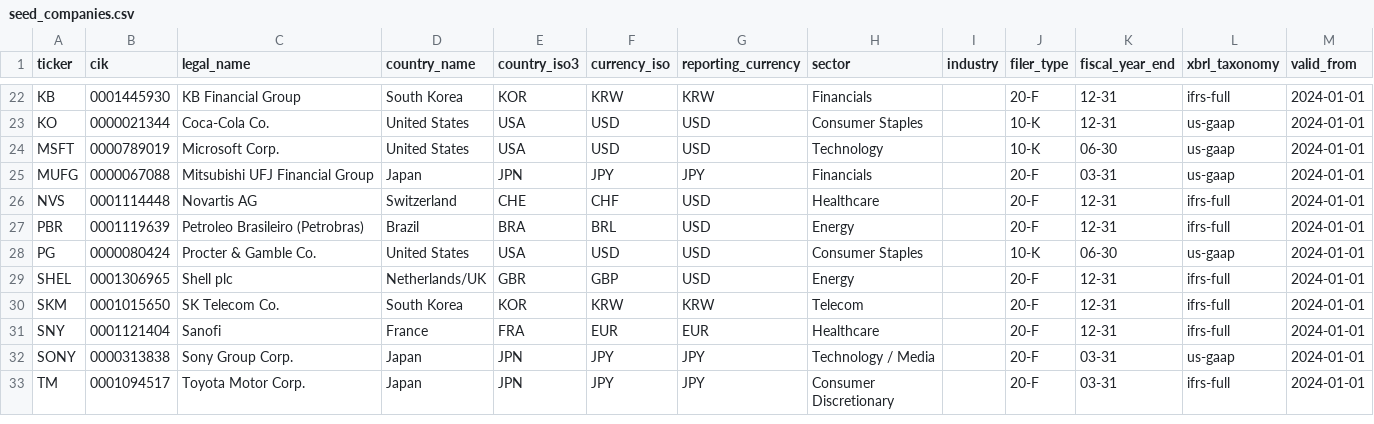
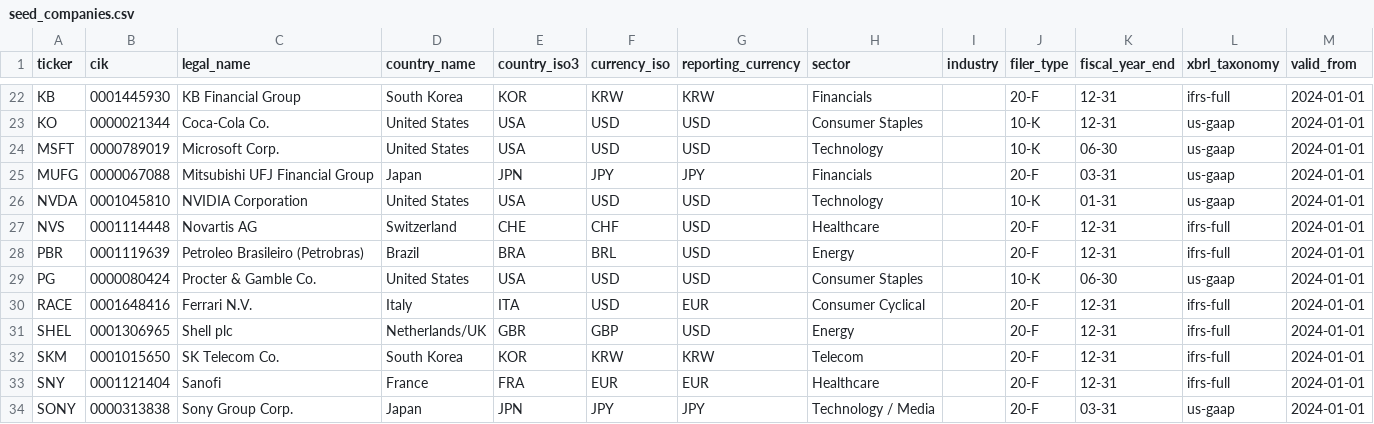
Before and after one commit to redtachyon19/kubera_edw, a CSV file: dbt/seeds/seed_companies.csv, drawn as a sheet; only a part is shown, gaps mark what is left out; the shorter side is filled out with more unchanged rows; the diff names each change by its address in the sheet, - before the commit and + after, or states it on an @@ line.

```diff
--- a/dbt/seeds/seed_companies.csv
+++ b/dbt/seeds/seed_companies.csv
+row 26: NVDA | 0001045810 | NVIDIA Corporation | United States | USA | USD | USD | Technology |  | 10-K | 01-31 | us-gaap | 2024-01-01
+row 30: RACE | 0001648416 | Ferrari N.V. | Italy | ITA | USD | EUR | Consumer Cyclical |  | 20-F | 12-31 | ifrs-full | 2024-01-01
```
Also changed, not shown: 40 other files.
